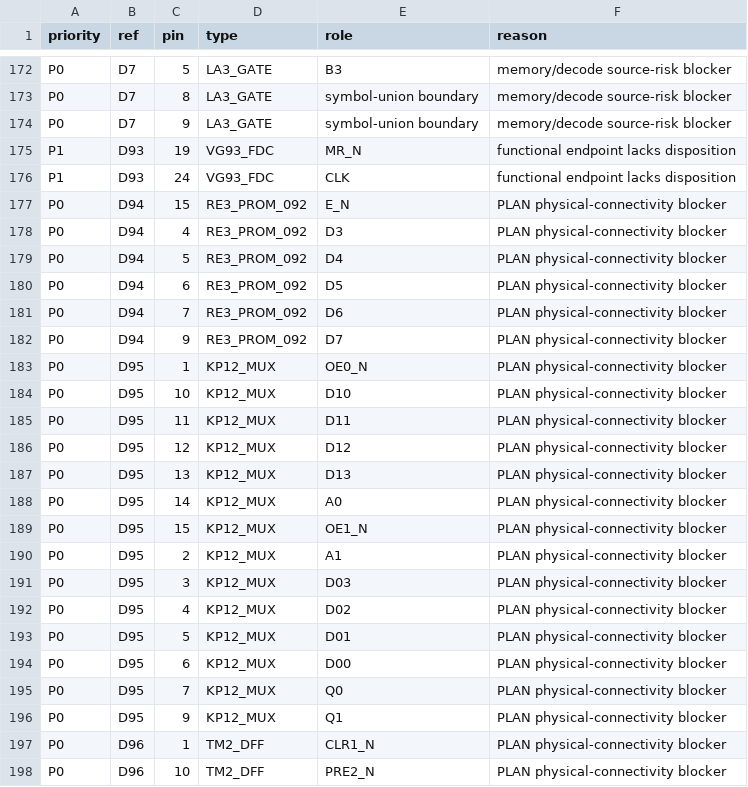
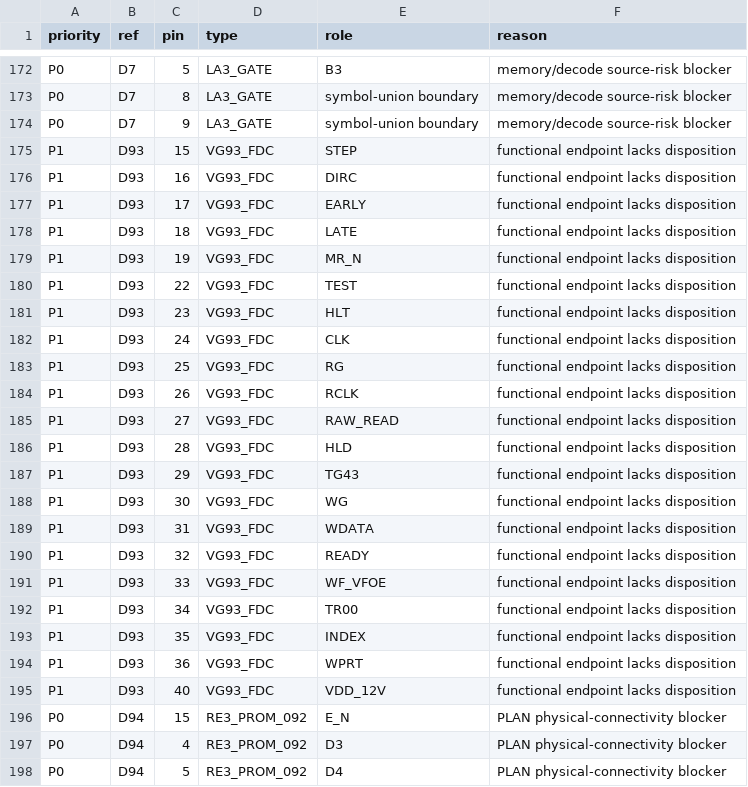
Before and after one commit to ddanila/8080-cosim, a CSV file: docs/main-board-unresolved-endpoints.csv, drawn as a sheet; only a part is shown, gaps mark what is left out; the shorter side is filled out with more unchanged rows; the diff names each change by its address in the sheet, - before the commit and + after, or states it on an @@ line.

```diff
--- a/docs/main-board-unresolved-endpoints.csv
+++ b/docs/main-board-unresolved-endpoints.csv
+row 175: P1 | D93 | 15 | VG93_FDC | STEP | functional endpoint lacks disposition
+row 176: P1 | D93 | 16 | VG93_FDC | DIRC | functional endpoint lacks disposition
+row 177: P1 | D93 | 17 | VG93_FDC | EARLY | functional endpoint lacks disposition
+row 178: P1 | D93 | 18 | VG93_FDC | LATE | functional endpoint lacks disposition
+row 180: P1 | D93 | 22 | VG93_FDC | TEST | functional endpoint lacks disposition
+row 181: P1 | D93 | 23 | VG93_FDC | HLT | functional endpoint lacks disposition
+row 183: P1 | D93 | 25 | VG93_FDC | RG | functional endpoint lacks disposition
+row 184: P1 | D93 | 26 | VG93_FDC | RCLK | functional endpoint lacks disposition
+row 185: P1 | D93 | 27 | VG93_FDC | RAW_READ | functional endpoint lacks disposition
+row 186: P1 | D93 | 28 | VG93_FDC | HLD | functional endpoint lacks disposition
+row 187: P1 | D93 | 29 | VG93_FDC | TG43 | functional endpoint lacks disposition
+row 188: P1 | D93 | 30 | VG93_FDC | WG | functional endpoint lacks disposition
+row 189: P1 | D93 | 31 | VG93_FDC | WDATA | functional endpoint lacks disposition
+row 190: P1 | D93 | 32 | VG93_FDC | READY | functional endpoint lacks disposition
+row 191: P1 | D93 | 33 | VG93_FDC | WF_VFOE | functional endpoint lacks disposition
+row 192: P1 | D93 | 34 | VG93_FDC | TR00 | functional endpoint lacks disposition
+row 193: P1 | D93 | 35 | VG93_FDC | INDEX | functional endpoint lacks disposition
+row 194: P1 | D93 | 36 | VG93_FDC | WPRT | functional endpoint lacks disposition
+row 195: P1 | D93 | 40 | VG93_FDC | VDD_12V | functional endpoint lacks disposition
```
Also changed, not shown: 19 other files.
